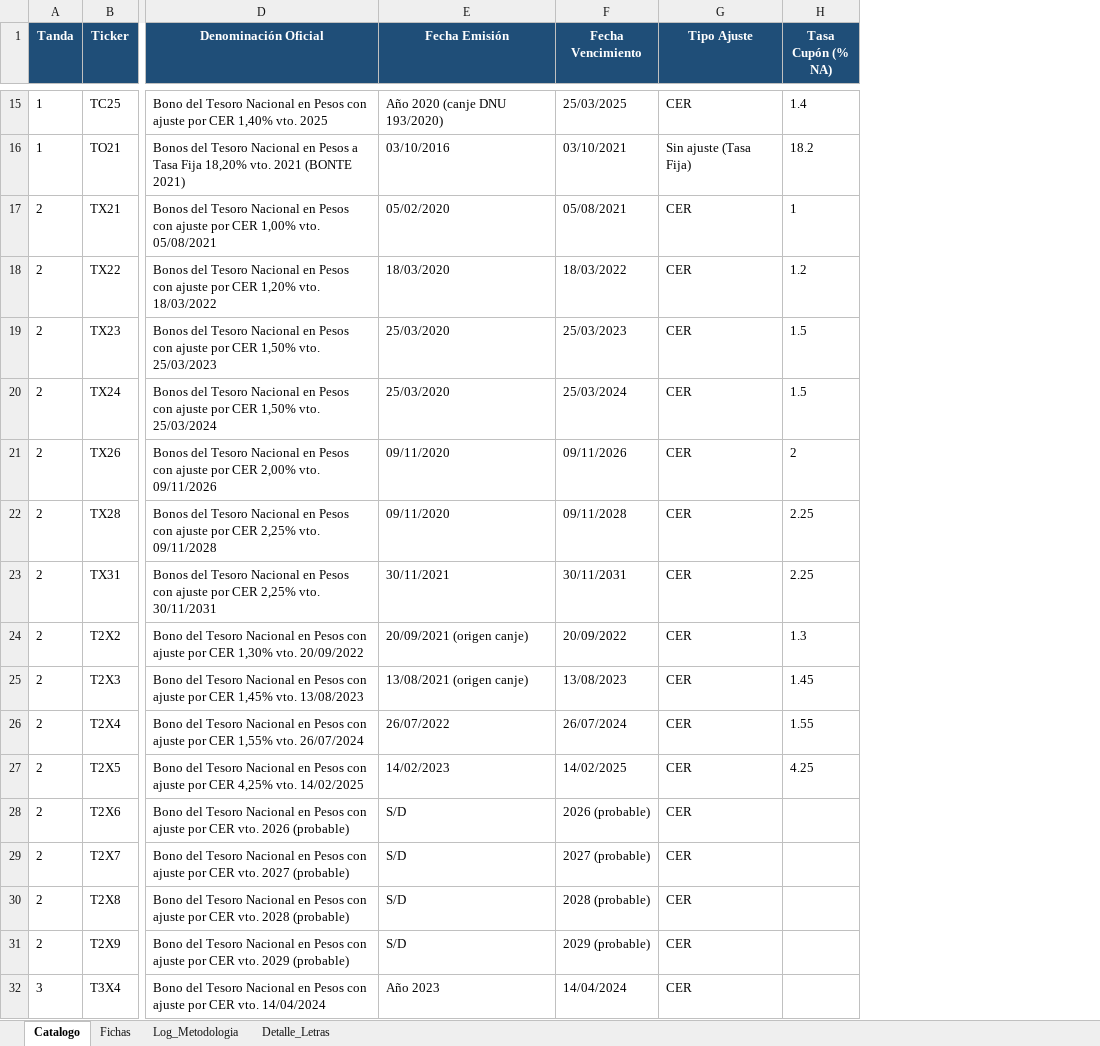
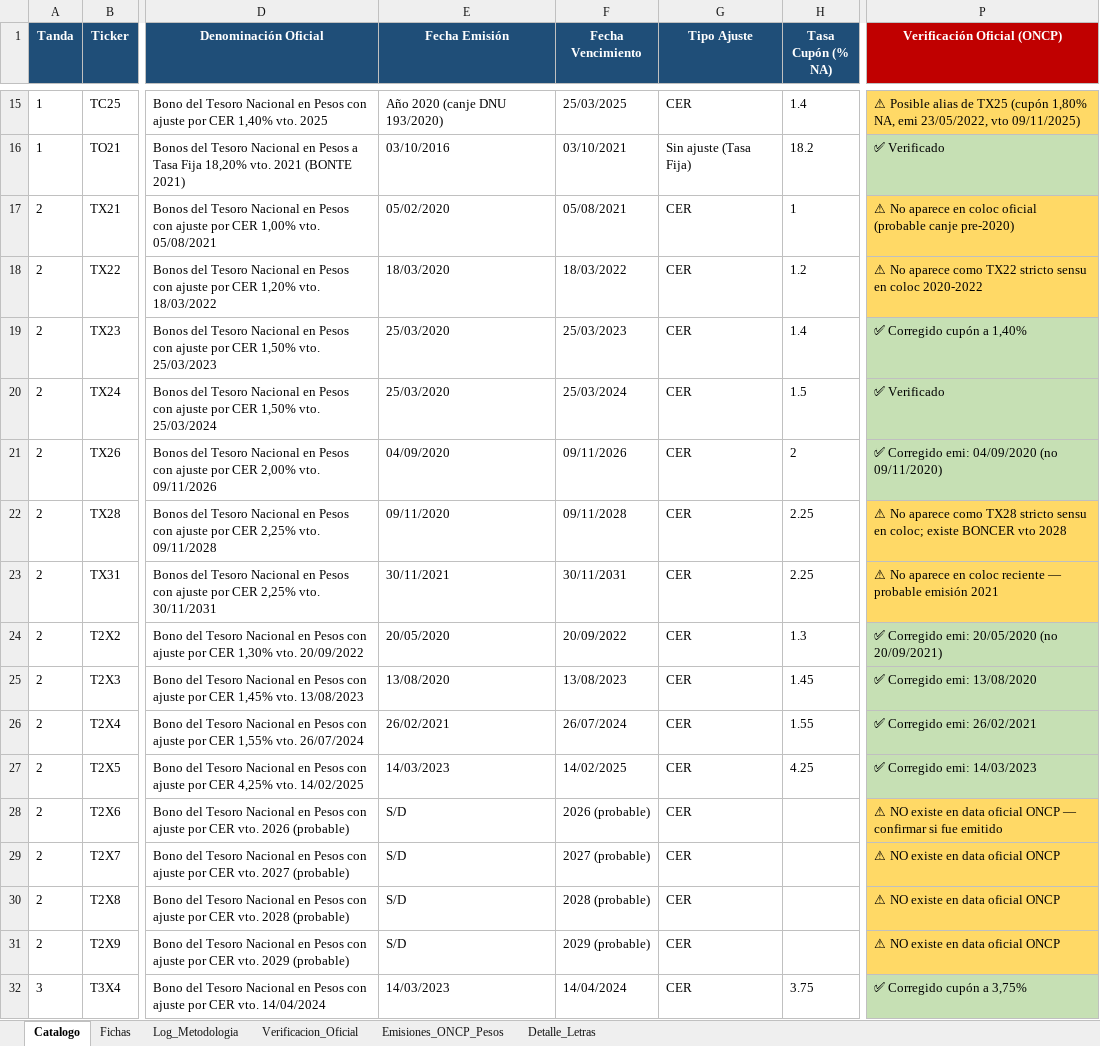
Before and after one commit to martingomezpizarro/Trabajo-Final-, an Excel workbook: Trabajo Final/Relevamiento_Tickers_RentaFija.xlsx, sheet Catalogo, drawn as a sheet; only a part is shown, gaps mark what is left out; values as stored, in another font and other column widths than the file's, no borders; the diff covers the shown part only; the diff names each change by its address in the sheet, - before the commit and + after, or states it on an @@ line.

```diff
--- a/Trabajo Final/Relevamiento_Tickers_RentaFija.xlsx (sheet Catalogo)
+++ b/Trabajo Final/Relevamiento_Tickers_RentaFija.xlsx (sheet Catalogo)
+sheet tab: Verificacion_Oficial
+sheet tab: Emisiones_ONCP_Pesos
+column P (Verificación Oficial (ONCP)), rows 15-32: ⚠ Posible alias de TX25 (cupón 1,80% NA, emi 23/05/2022, vto 09/11/2025) | ✅ Verificado | ⚠ No aparece en coloc oficial (probable canje pre-2020) | ⚠ No aparece como TX22 stricto sensu en coloc 2020-2022 | ✅ Corregido cupón a 1,40% | ✅ Verificado | ✅ Corregido emi: 04/09/2020 (no 09/11/2020) | ⚠ No aparece como TX28 stricto sensu en coloc; existe BONCER vto 2028 | ⚠ No aparece en coloc reciente — probable emisión 2021 | ✅ Corregido emi: 20/05/2020 (no 20/09/2021) | ✅ Corregido emi: 13/08/2020 | ✅ Corregido emi: 26/02/2021 | ✅ Corregido emi: 14/03/2023 | ⚠ NO existe en data oficial ONCP — confirmar si fue emitido | ⚠ NO existe en data oficial ONCP | ⚠ NO existe en data oficial ONCP | ⚠ NO existe en data oficial ONCP | ✅ Corregido cupón a 3,75%
-H19 (Tasa Cupón (% NA)): 1.5
+H19 (Tasa Cupón (% NA)): 1.4
-E21 (Fecha Emisión): 09/11/2020
+E21 (Fecha Emisión): 04/09/2020
-E24 (Fecha Emisión): 20/09/2021 (origen canje)
+E24 (Fecha Emisión): 20/05/2020
-E25 (Fecha Emisión): 13/08/2021 (origen canje)
+E25 (Fecha Emisión): 13/08/2020
-E26 (Fecha Emisión): 26/07/2022
+E26 (Fecha Emisión): 26/02/2021
-E27 (Fecha Emisión): 14/02/2023
+E27 (Fecha Emisión): 14/03/2023
-E32 (Fecha Emisión): Año 2023
+E32 (Fecha Emisión): 14/03/2023
-H32 (Tasa Cupón (% NA)): (empty)
+H32 (Tasa Cupón (% NA)): 3.75
```
Also changed, not shown: 23 edited cells elsewhere in this sheet, sheet Log_Metodologia, 49 other files.
